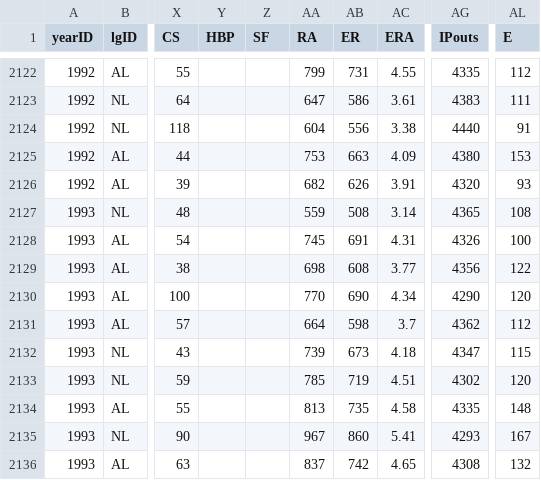
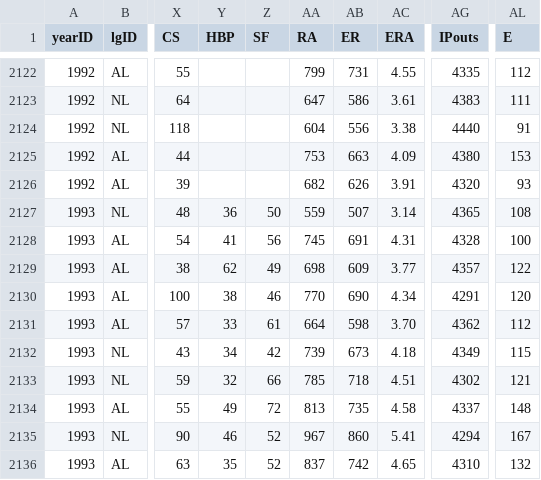
Before and after one commit to zbailey1/baseballdatabank, a CSV file: core/Teams.csv, drawn as a sheet; only a part is shown, gaps mark what is left out; the diff covers the shown part only; the diff names each change by its address in the sheet, - before the commit and + after, or states it on an @@ line.

```diff
--- a/core/Teams.csv
+++ b/core/Teams.csv
-Y2127 (HBP): (empty)
+Y2127 (HBP): 36
-Z2127 (SF): (empty)
+Z2127 (SF): 50
-AB2127 (ER): 508
+AB2127 (ER): 507
-Y2128 (HBP): (empty)
+Y2128 (HBP): 41
-Z2128 (SF): (empty)
+Z2128 (SF): 56
-AG2128 (IPouts): 4326
+AG2128 (IPouts): 4328
-Y2129 (HBP): (empty)
+Y2129 (HBP): 62
-Z2129 (SF): (empty)
+Z2129 (SF): 49
-AB2129 (ER): 608
+AB2129 (ER): 609
-AG2129 (IPouts): 4356
+AG2129 (IPouts): 4357
-Y2130 (HBP): (empty)
+Y2130 (HBP): 38
-Z2130 (SF): (empty)
+Z2130 (SF): 46
-AG2130 (IPouts): 4290
+AG2130 (IPouts): 4291
-Y2131 (HBP): (empty)
+Y2131 (HBP): 33
-Z2131 (SF): (empty)
+Z2131 (SF): 61
-AC2131 (ERA): 3.7
+AC2131 (ERA): 3.70
-Y2132 (HBP): (empty)
+Y2132 (HBP): 34
-Z2132 (SF): (empty)
+Z2132 (SF): 42
-AG2132 (IPouts): 4347
+AG2132 (IPouts): 4349
-Y2133 (HBP): (empty)
+Y2133 (HBP): 32
-Z2133 (SF): (empty)
+Z2133 (SF): 66
-AB2133 (ER): 719
+AB2133 (ER): 718
-AL2133 (E): 120
+AL2133 (E): 121
-Y2134 (HBP): (empty)
+Y2134 (HBP): 49
-Z2134 (SF): (empty)
+Z2134 (SF): 72
-AG2134 (IPouts): 4335
+AG2134 (IPouts): 4337
-Y2135 (HBP): (empty)
+Y2135 (HBP): 46
-Z2135:Z2136 (SF): (empty)
+Z2135:Z2136 (SF): 52
-AG2135 (IPouts): 4293
+AG2135 (IPouts): 4294
-Y2136 (HBP): (empty)
+Y2136 (HBP): 35
-AG2136 (IPouts): 4308
+AG2136 (IPouts): 4310
```
Also changed, not shown: 65 edited cells elsewhere in this file, 1 other file.
